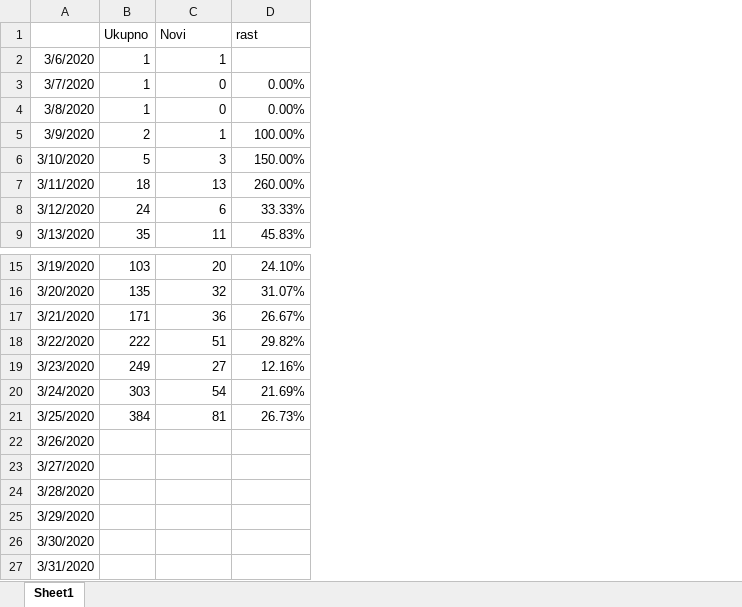
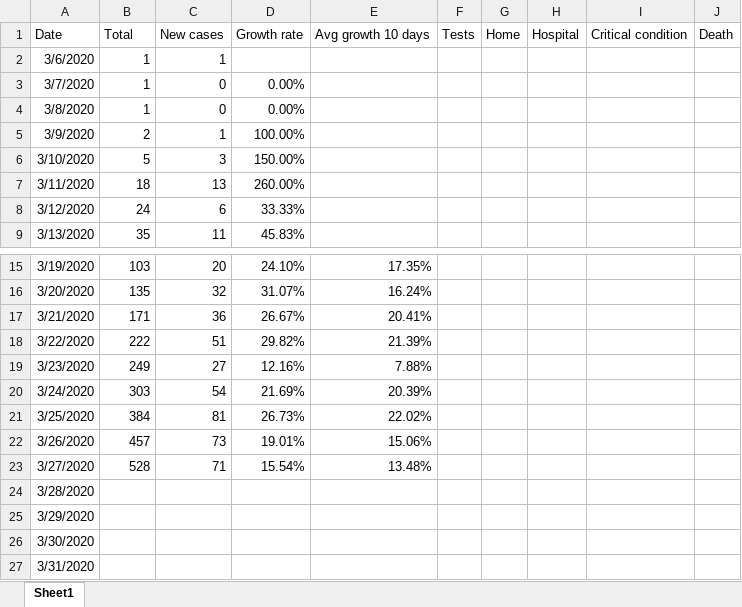
Before and after one commit to sasa-yovanovicc/covid-19, an Excel workbook: serbia covid19.xlsx, sheet Sheet1, drawn as a sheet; only a part is shown, gaps mark what is left out; values as stored, in another font and other column widths than the file's, no borders; charts and pictures not drawn; removed rows and columns are numbered as before the commit, all else as after; the diff names each change by its address in the sheet, - before the commit and + after, or states it on an @@ line.

Commit message:
update 03/28/2020

```diff
--- a/serbia covid19.xlsx (sheet Sheet1)
+++ b/serbia covid19.xlsx (sheet Sheet1)
@@ column E unhidden, rows 15-23: 17.35% | 16.24% | 20.41% | 21.39% | 7.88% | 20.39% | 22.02% | 15.06% | 13.48% @@
@@ column F unhidden, empty @@
@@ column G unhidden, empty @@
@@ column H unhidden, empty @@
+column I, empty
+column J, empty
-row 1:  | Ukupno | Novi | rast
+row 1: Date | Total | New cases | Growth rate | Avg growth 10 days | Tests | Home | Hospital | Critical condition | Death
-B22: (empty)
+B22: 457
-C22: (empty)
+C22: 73
-D22: (empty)
+D22: 19.01%
-B23: (empty)
+B23: 528
-C23: (empty)
+C23: 71
-D23: (empty)
+D23: 15.54%
```
Also changed, not shown: hidden cells, charts or pictures.
